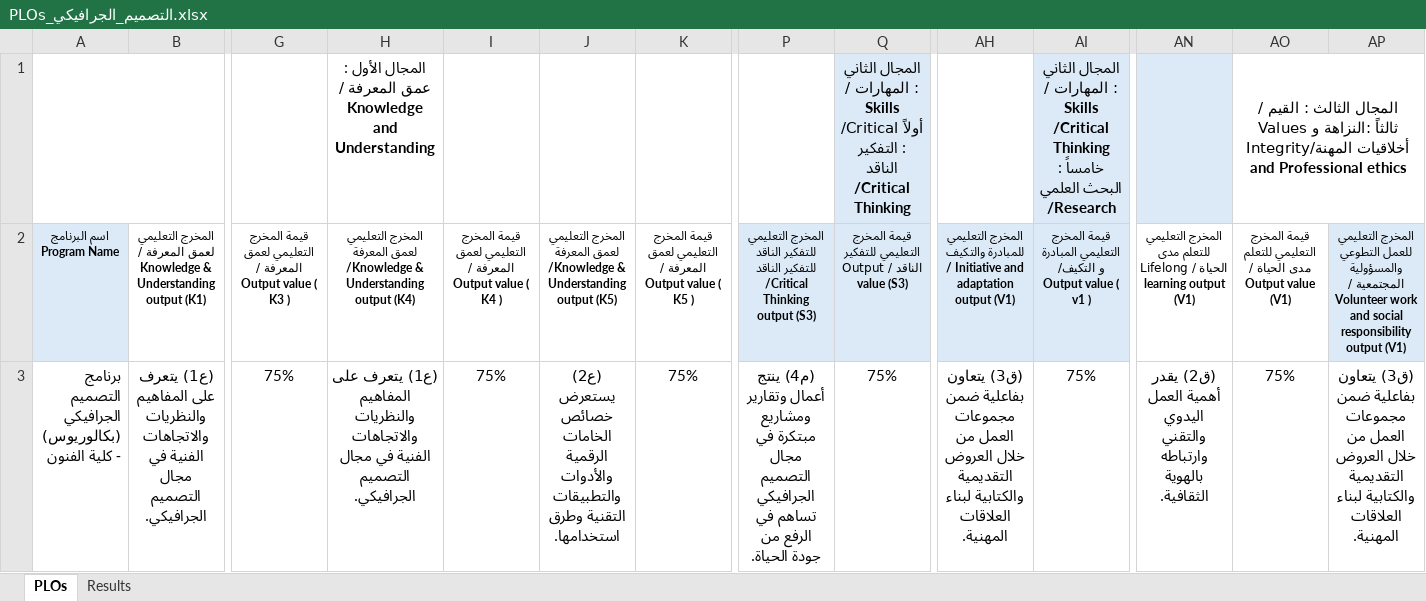
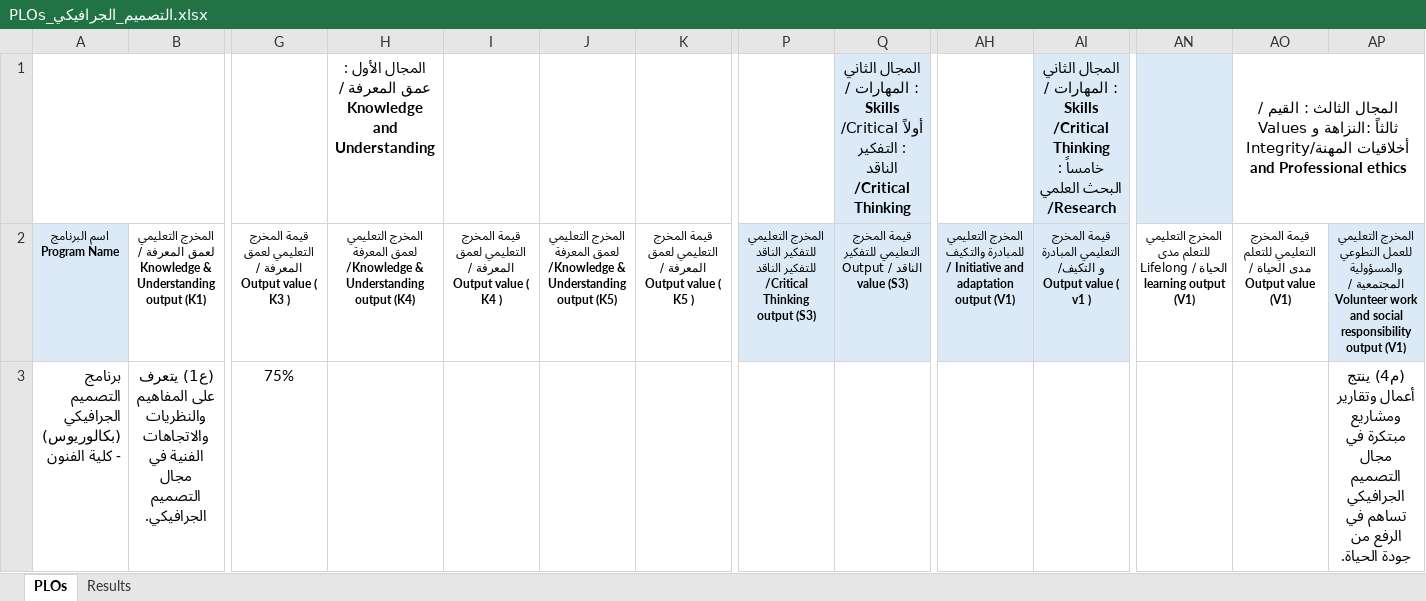
Before and after one commit to nourahasn-creator/norah, an Excel workbook: PLOs_التصميم_الجرافيكي.xlsx, sheet PLOs, drawn as a sheet; only a part is shown, gaps mark what is left out; values as stored, in another font and other column widths than the file's, no borders; the diff names each change by its address in the sheet, - before the commit and + after, or states it on an @@ line.

```diff
--- a/PLOs_التصميم_الجرافيكي.xlsx (sheet PLOs)
+++ b/PLOs_التصميم_الجرافيكي.xlsx (sheet PLOs)
-H3: (ع1) يتعرف على المفاهيم والنظريات والاتجاهات الفنية في مجال التصميم الجرافيكي.
+H3: (empty)
-I3: 75%
+I3: (empty)
-J3: (ع2) يستعرض خصائص الخامات الرقمية والأدوات والتطبيقات التقنية وطرق استخدامها.
+J3: (empty)
-K3: 75%
+K3: (empty)
-P3: (م4) ينتج أعمال وتقارير ومشاريع مبتكرة في مجال التصميم الجرافيكي تساهم في الرفع من جودة الحياة.
+P3: (empty)
-Q3: 75%
+Q3: (empty)
-AH3: (ق3) يتعاون بفاعلية ضمن مجموعات العمل من خلال العروض التقديمية والكتابية لبناء العلاقات المهنية.
+AH3: (empty)
-AI3: 75%
+AI3: (empty)
-AN3: (ق2) يقدر أهمية العمل اليدوي والتقني وارتباطه بالهوية الثقافية.
+AN3: (empty)
-AO3: 75%
+AO3: (empty)
-AP3: (ق3) يتعاون بفاعلية ضمن مجموعات العمل من خلال العروض التقديمية والكتابية لبناء العلاقات المهنية.
+AP3: (م4) ينتج أعمال وتقارير ومشاريع مبتكرة في مجال التصميم الجرافيكي تساهم في الرفع من جودة الحياة.
```
